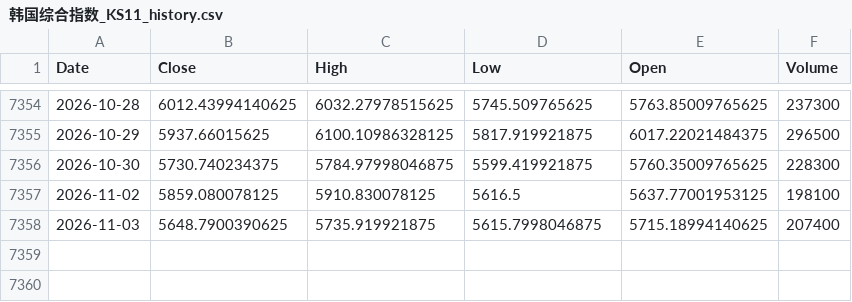
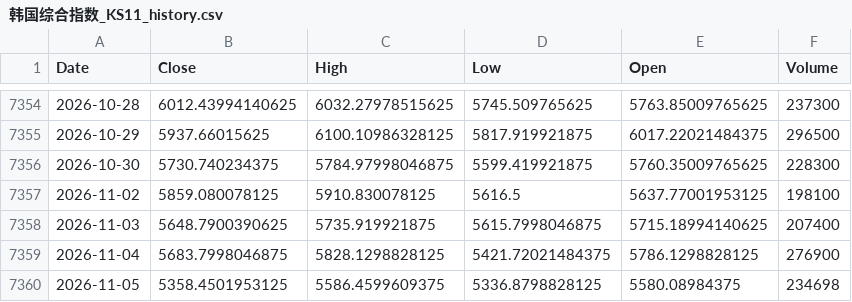
Before and after one commit to northrecluse/Global-View20260903, a CSV file: market_history_data/韩国综合指数_KS11_history.csv, drawn as a sheet; only a part is shown, gaps mark what is left out; the diff names each change by its address in the sheet, - before the commit and + after, or states it on an @@ line.

```diff
--- a/market_history_data/韩国综合指数_KS11_history.csv
+++ b/market_history_data/韩国综合指数_KS11_history.csv
+row 7359: 2026-11-04 | 5683.7998046875 | 5828.1298828125 | 5421.72021484375 | 5786.1298828125 | 276900
+row 7360: 2026-11-05 | 5358.4501953125 | 5586.4599609375 | 5336.8798828125 | 5580.08984375 | 234698
```
Also changed, not shown: market_history_data/QQQ_ETF_history.csv, market_history_data/SPY_ETF_history.csv, 24 other files.
